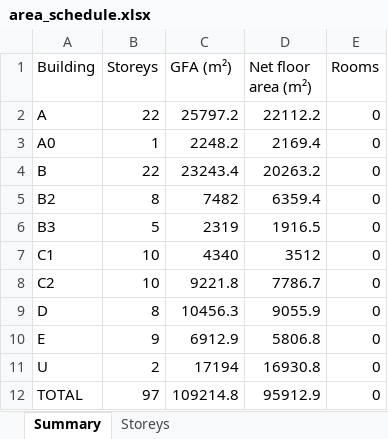
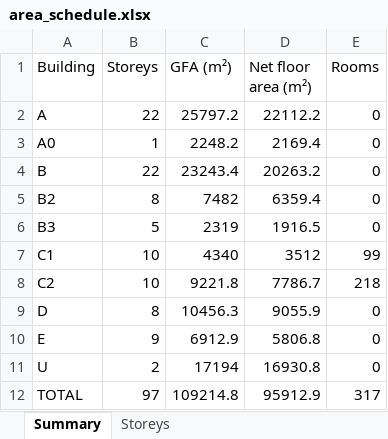
Before and after one commit to v1nnrar/Panorama, an Excel workbook: 03_existing/model/area_schedule.xlsx, sheet Summary, drawn as a sheet; values as stored, in another font and other column widths than the file's, no borders; the diff names each change by its address in the sheet, - before the commit and + after, or states it on an @@ line.

```diff
--- a/03_existing/model/area_schedule.xlsx (sheet Summary)
+++ b/03_existing/model/area_schedule.xlsx (sheet Summary)
-E7 (Rooms): 0
+E7 (Rooms): 99
-E8 (Rooms): 0
+E8 (Rooms): 218
-E12 (Rooms): 0
+E12 (Rooms): 317
```
Also changed, not shown: sheet Storeys, examples/test_block/out/area_schedule.xlsx, 50 other files.
